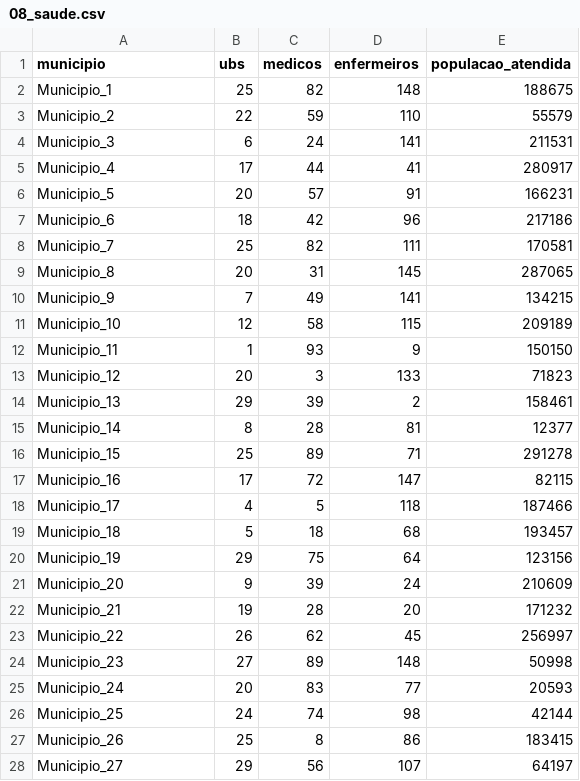
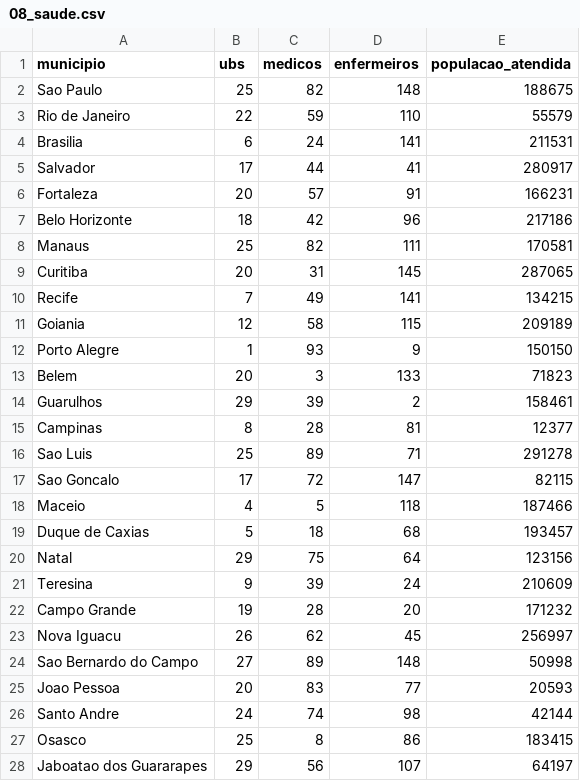
Before and after one commit to cost-12/stats-saude, a CSV file: data/08_saude.csv, drawn as a sheet; only a part is shown; the diff covers the shown part only.

```diff
--- a/data/08_saude.csv
+++ b/data/08_saude.csv
@@ -1,28 +1,28 @@
 municipio,ubs,medicos,enfermeiros,populacao_atendida
-Municipio_1,25,82,148,188675
-Municipio_2,22,59,110,55579
-Municipio_3,6,24,141,211531
-Municipio_4,17,44,41,280917
-Municipio_5,20,57,91,166231
-Municipio_6,18,42,96,217186
-Municipio_7,25,82,111,170581
-Municipio_8,20,31,145,287065
-Municipio_9,7,49,141,134215
-Municipio_10,12,58,115,209189
-Municipio_11,1,93,9,150150
-Municipio_12,20,3,133,71823
-Municipio_13,29,39,2,158461
-Municipio_14,8,28,81,12377
-Municipio_15,25,89,71,291278
-Municipio_16,17,72,147,82115
-Municipio_17,4,5,118,187466
-Municipio_18,5,18,68,193457
-Municipio_19,29,75,64,123156
-Municipio_20,9,39,24,210609
-Municipio_21,19,28,20,171232
-Municipio_22,26,62,45,256997
-Municipio_23,27,89,148,50998
-Municipio_24,20,83,77,20593
-Municipio_25,24,74,98,42144
-Municipio_26,25,8,86,183415
-Municipio_27,29,56,107,64197
+Sao Paulo,25,82,148,188675
+Rio de Janeiro,22,59,110,55579
+Brasilia,6,24,141,211531
+Salvador,17,44,41,280917
+Fortaleza,20,57,91,166231
+Belo Horizonte,18,42,96,217186
+Manaus,25,82,111,170581
+Curitiba,20,31,145,287065
+Recife,7,49,141,134215
+Goiania,12,58,115,209189
+Porto Alegre,1,93,9,150150
+Belem,20,3,133,71823
+Guarulhos,29,39,2,158461
+Campinas,8,28,81,12377
+Sao Luis,25,89,71,291278
+Sao Goncalo,17,72,147,82115
+Maceio,4,5,118,187466
+Duque de Caxias,5,18,68,193457
+Natal,29,75,64,123156
+Teresina,9,39,24,210609
+Campo Grande,19,28,20,171232
+Nova Iguacu,26,62,45,256997
+Sao Bernardo do Campo,27,89,148,50998
+Joao Pessoa,20,83,77,20593
+Santo Andre,24,74,98,42144
+Osasco,25,8,86,183415
+Jaboatao dos Guararapes,29,56,107,64197
```
Also changed, not shown: 173 edited cells elsewhere in this file, 5 other files.
